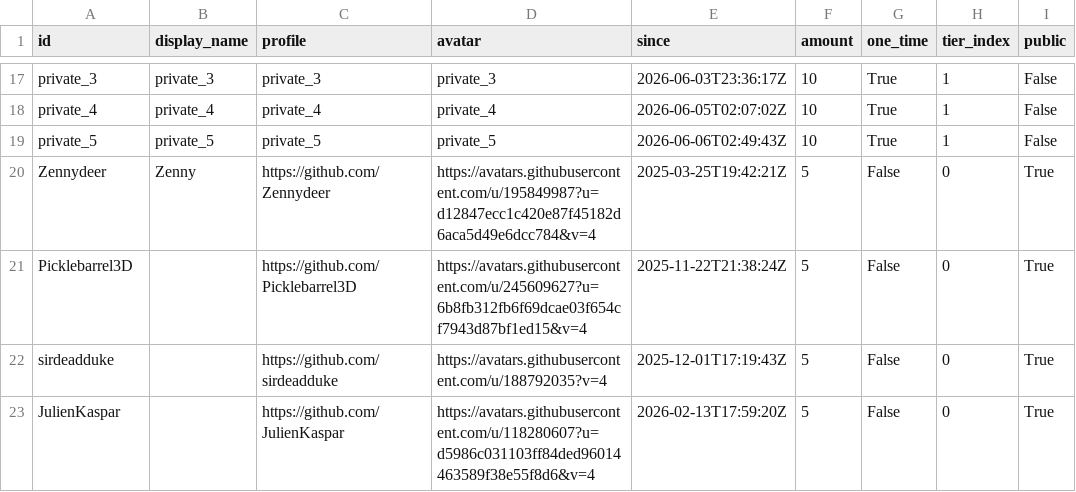
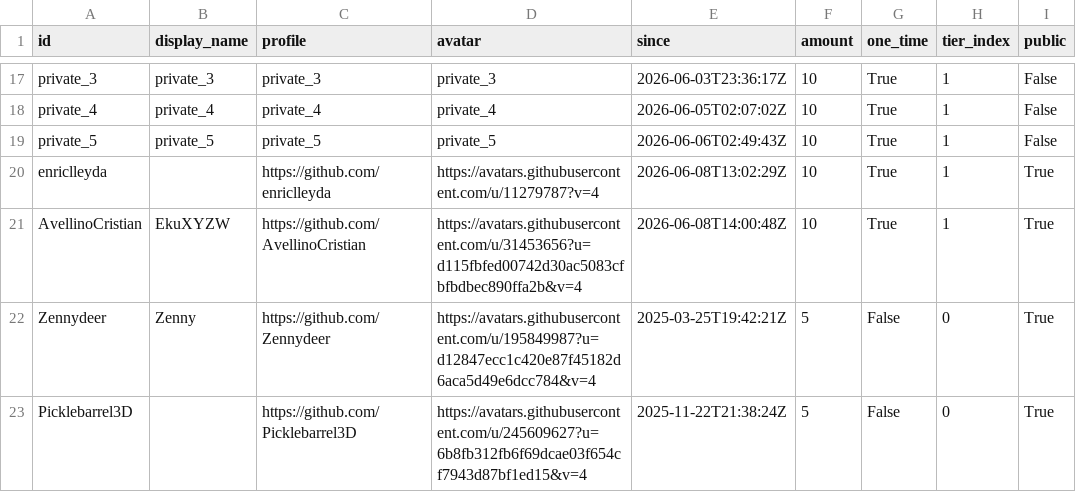
Before and after one commit to ucupumar/ucupaint-wiki, a CSV file: data/sponsors.csv, drawn as a sheet; only a part is shown, gaps mark what is left out; the shorter side is filled out with more unchanged rows.

```diff
--- a/data/sponsors.csv
+++ b/data/sponsors.csv
@@ -19,2 +19,4 @@ private_4, private_4, private_4, private_4, 2026-06-05T02:07:02Z, 10, True, 1, F
 private_5, private_5, private_5, private_5, 2026-06-06T02:49:43Z, 10, True, 1, False
+enriclleyda, , https://github.com/enriclleyda, https://avatars.githubusercontent.com/u/11279787?v=4, 2026-06-08T13:02:29Z, 10, True, 1, True
+AvellinoCristian, EkuXYZW, https://github.com/AvellinoCristian, https://avatars.githubusercontent.com/u/31453656?u=d115fbfed00742d30ac5083cfbfbdbec890ffa2b&v=4, 2026-06-08T14:00:48Z, 10, True, 1, True
 Zennydeer, Zenny, https://github.com/Zennydeer, https://avatars.githubusercontent.com/u/195849987?u=d12847ecc1c420e87f45182d6aca5d49e6dcc784&v=4, 2025-03-25T19:42:21Z, 5, False, 0, True
```
Also changed, not shown: 1 other file.
